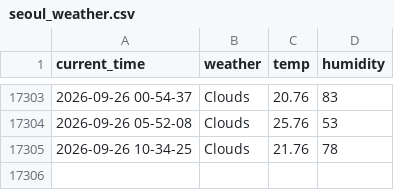
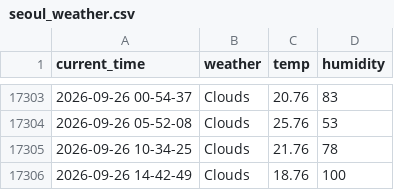
Before and after one commit to yakgwa/Seoul_weather_5_m, a CSV file: seoul_weather.csv, drawn as a sheet; only a part is shown, gaps mark what is left out; the diff names each change by its address in the sheet, - before the commit and + after, or states it on an @@ line.

```diff
--- a/seoul_weather.csv
+++ b/seoul_weather.csv
+row 17306: 2026-09-26 14-42-49 | Clouds | 18.76 | 100
```
